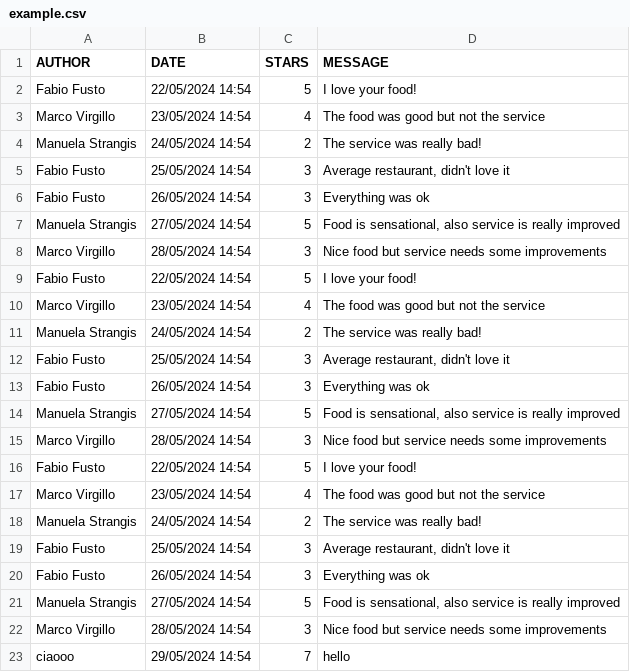
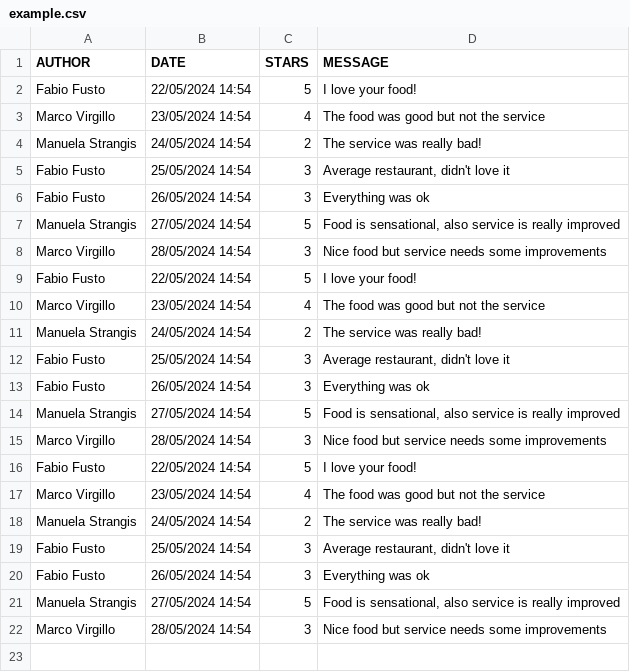
Before and after one commit to fabiofusto/SDCC, a CSV file: public/example.csv, drawn as a sheet; the diff names each change by its address in the sheet, - before the commit and + after, or states it on an @@ line.

Commit message:
modified example csv

```diff
--- a/public/example.csv
+++ b/public/example.csv
-row 23: ciaooo | 29/05/2024 14:54 | 7 | hello
```
